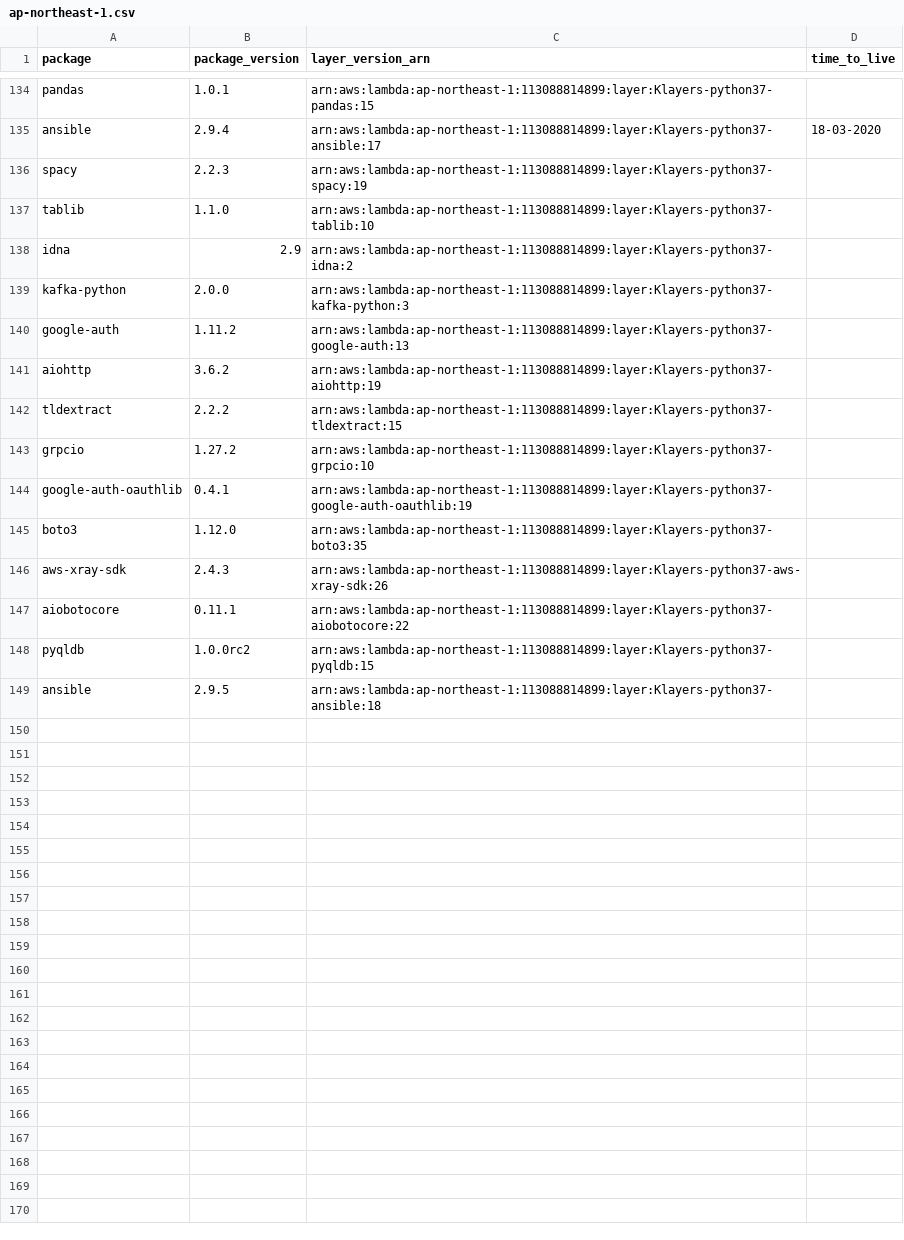
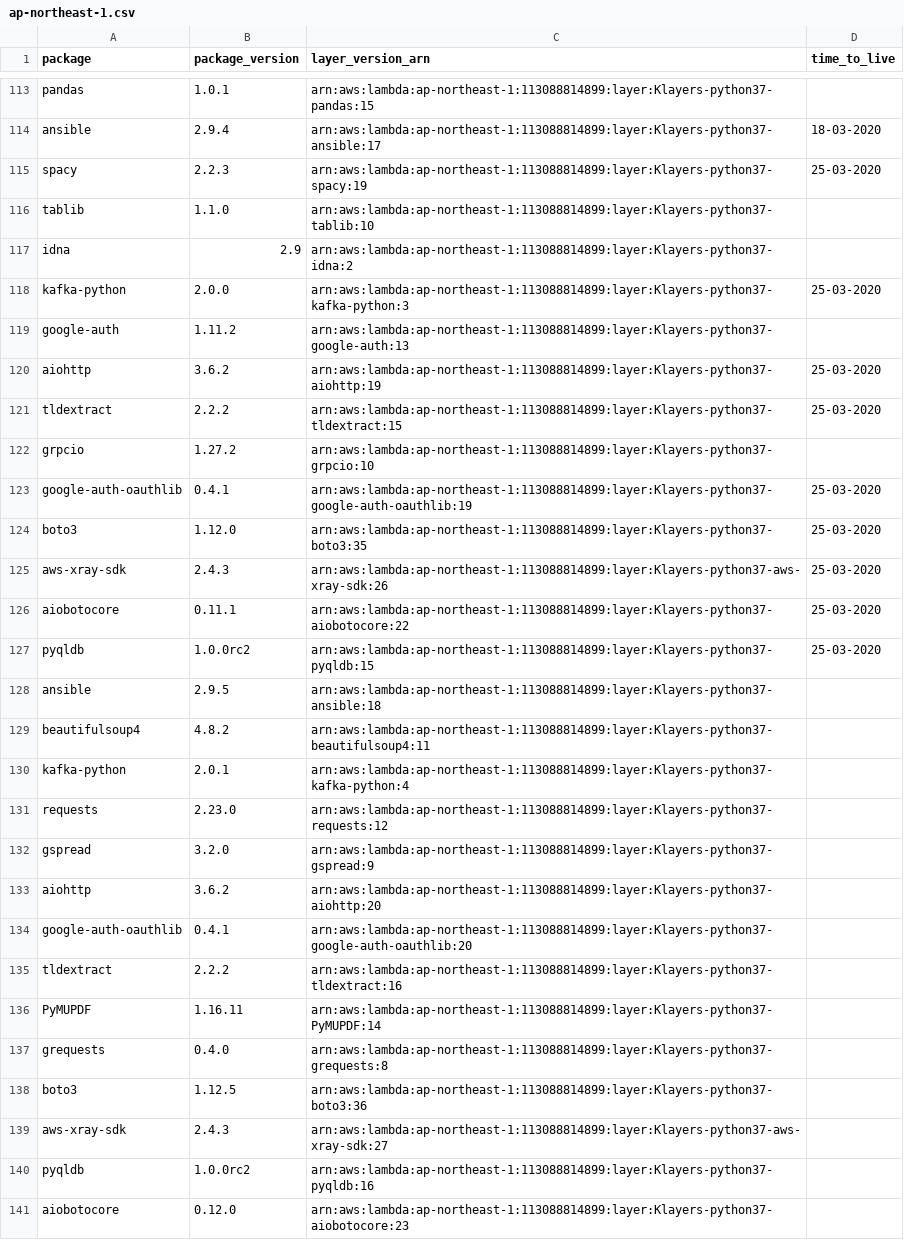
Before and after one commit to raffishquartan/Klayers, a CSV file: deployments/python3.7/arns/ap-northeast-1.csv, drawn as a sheet; only a part is shown, gaps mark what is left out; the diff covers the shown part only.

```diff
--- a/deployments/python3.7/arns/ap-northeast-1.csv
+++ b/deployments/python3.7/arns/ap-northeast-1.csv
@@ -135,15 +114,28 @@ pandas,1.0.1,arn:aws:lambda:ap-northeast-1:113088814899:layer:Klayers-python37-p
 ansible,2.9.4,arn:aws:lambda:ap-northeast-1:113088814899:layer:Klayers-python37-ansible:17,18-03-2020
-spacy,2.2.3,arn:aws:lambda:ap-northeast-1:113088814899:layer:Klayers-python37-spacy:19,
+spacy,2.2.3,arn:aws:lambda:ap-northeast-1:113088814899:layer:Klayers-python37-spacy:19,25-03-2020
 tablib,1.1.0,arn:aws:lambda:ap-northeast-1:113088814899:layer:Klayers-python37-tablib:10,
 idna,2.9,arn:aws:lambda:ap-northeast-1:113088814899:layer:Klayers-python37-idna:2,
-kafka-python,2.0.0,arn:aws:lambda:ap-northeast-1:113088814899:layer:Klayers-python37-kafka-python:3,
+kafka-python,2.0.0,arn:aws:lambda:ap-northeast-1:113088814899:layer:Klayers-python37-kafka-python:3,25-03-2020
 google-auth,1.11.2,arn:aws:lambda:ap-northeast-1:113088814899:layer:Klayers-python37-google-auth:13,
-aiohttp,3.6.2,arn:aws:lambda:ap-northeast-1:113088814899:layer:Klayers-python37-aiohttp:19,
-tldextract,2.2.2,arn:aws:lambda:ap-northeast-1:113088814899:layer:Klayers-python37-tldextract:15,
+aiohttp,3.6.2,arn:aws:lambda:ap-northeast-1:113088814899:layer:Klayers-python37-aiohttp:19,25-03-2020
+tldextract,2.2.2,arn:aws:lambda:ap-northeast-1:113088814899:layer:Klayers-python37-tldextract:15,25-03-2020
 grpcio,1.27.2,arn:aws:lambda:ap-northeast-1:113088814899:layer:Klayers-python37-grpcio:10,
-google-auth-oauthlib,0.4.1,arn:aws:lambda:ap-northeast-1:113088814899:layer:Klayers-python37-google-auth-oauthlib:19,
-boto3,1.12.0,arn:aws:lambda:ap-northeast-1:113088814899:layer:Klayers-python37-boto3:35,
-aws-xray-sdk,2.4.3,arn:aws:lambda:ap-northeast-1:113088814899:layer:Klayers-python37-aws-xray-sdk:26,
-aiobotocore,0.11.1,arn:aws:lambda:ap-northeast-1:113088814899:layer:Klayers-python37-aiobotocore:22,
-pyqldb,1.0.0rc2,arn:aws:lambda:ap-northeast-1:113088814899:layer:Klayers-python37-pyqldb:15,
+google-auth-oauthlib,0.4.1,arn:aws:lambda:ap-northeast-1:113088814899:layer:Klayers-python37-google-auth-oauthlib:19,25-03-2020
+boto3,1.12.0,arn:aws:lambda:ap-northeast-1:113088814899:layer:Klayers-python37-boto3:35,25-03-2020
+aws-xray-sdk,2.4.3,arn:aws:lambda:ap-northeast-1:113088814899:layer:Klayers-python37-aws-xray-sdk:26,25-03-2020
+aiobotocore,0.11.1,arn:aws:lambda:ap-northeast-1:113088814899:layer:Klayers-python37-aiobotocore:22,25-03-2020
+pyqldb,1.0.0rc2,arn:aws:lambda:ap-northeast-1:113088814899:layer:Klayers-python37-pyqldb:15,25-03-2020
 ansible,2.9.5,arn:aws:lambda:ap-northeast-1:113088814899:layer:Klayers-python37-ansible:18,
+beautifulsoup4,4.8.2,arn:aws:lambda:ap-northeast-1:113088814899:layer:Klayers-python37-beautifulsoup4:11,
+kafka-python,2.0.1,arn:aws:lambda:ap-northeast-1:113088814899:layer:Klayers-python37-kafka-python:4,
+requests,2.23.0,arn:aws:lambda:ap-northeast-1:113088814899:layer:Klayers-python37-requests:12,
+gspread,3.2.0,arn:aws:lambda:ap-northeast-1:113088814899:layer:Klayers-python37-gspread:9,
+aiohttp,3.6.2,arn:aws:lambda:ap-northeast-1:113088814899:layer:Klayers-python37-aiohttp:20,
+google-auth-oauthlib,0.4.1,arn:aws:lambda:ap-northeast-1:113088814899:layer:Klayers-python37-google-auth-oauthlib:20,
+tldextract,2.2.2,arn:aws:lambda:ap-northeast-1:113088814899:layer:Klayers-python37-tldextract:16,
+PyMUPDF,1.16.11,arn:aws:lambda:ap-northeast-1:113088814899:layer:Klayers-python37-PyMUPDF:14,
+grequests,0.4.0,arn:aws:lambda:ap-northeast-1:113088814899:layer:Klayers-python37-grequests:8,
+boto3,1.12.5,arn:aws:lambda:ap-northeast-1:113088814899:layer:Klayers-python37-boto3:36,
+aws-xray-sdk,2.4.3,arn:aws:lambda:ap-northeast-1:113088814899:layer:Klayers-python37-aws-xray-sdk:27,
+pyqldb,1.0.0rc2,arn:aws:lambda:ap-northeast-1:113088814899:layer:Klayers-python37-pyqldb:16,
+aiobotocore,0.12.0,arn:aws:lambda:ap-northeast-1:113088814899:layer:Klayers-python37-aiobotocore:23,
```
Also changed, not shown: 1 added row, 21 removed rows and 5 edited cells elsewhere in this file, deployments/python3.7/arns/ap-northeast-2.csv, deployments/python3.7/arns/ap-southeast-1.csv, 29 other files.
